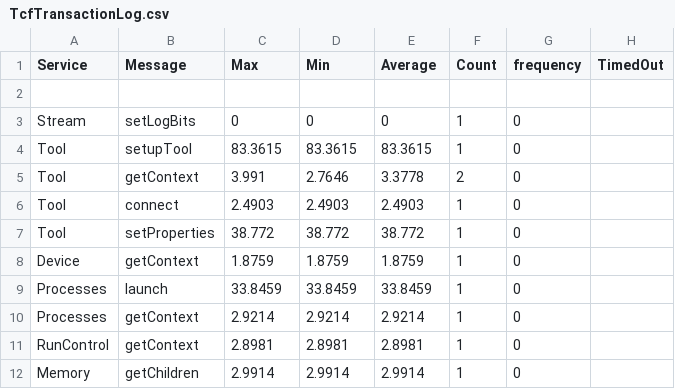
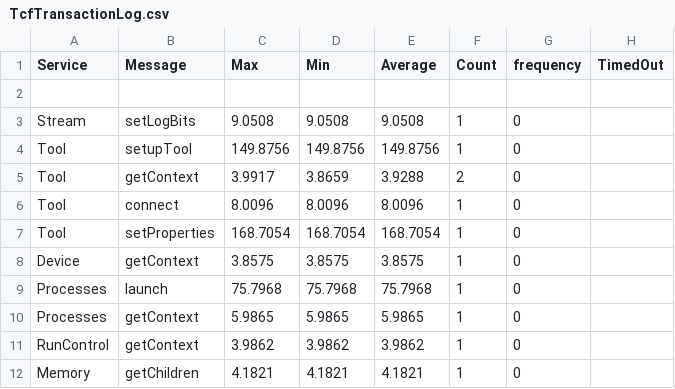
Before and after one commit to Klementin0/projectone, a CSV file: TcfTransactionLog.csv, drawn as a sheet; only a part is shown; the diff covers the shown part only.

```diff
--- a/TcfTransactionLog.csv
+++ b/TcfTransactionLog.csv
@@ -2,11 +2,11 @@ Service , Message , Max , Min , Average , Count , frequency , TimedOut
 
-Stream,setLogBits,0,0,0,1,0
-Tool,setupTool,83.3615,83.3615,83.3615,1,0
-Tool,getContext,3.991,2.7646,3.3778,2,0
-Tool,connect,2.4903,2.4903,2.4903,1,0
-Tool,setProperties,38.772,38.772,38.772,1,0
-Device,getContext,1.8759,1.8759,1.8759,1,0
-Processes,launch,33.8459,33.8459,33.8459,1,0
-Processes,getContext,2.9214,2.9214,2.9214,1,0
-RunControl,getContext,2.8981,2.8981,2.8981,1,0
-Memory,getChildren,2.9914,2.9914,2.9914,1,0
+Stream,setLogBits,9.0508,9.0508,9.0508,1,0
+Tool,setupTool,149.8756,149.8756,149.8756,1,0
+Tool,getContext,3.9917,3.8659,3.9288,2,0
+Tool,connect,8.0096,8.0096,8.0096,1,0
+Tool,setProperties,168.7054,168.7054,168.7054,1,0
+Device,getContext,3.8575,3.8575,3.8575,1,0
+Processes,launch,75.7968,75.7968,75.7968,1,0
+Processes,getContext,5.9865,5.9865,5.9865,1,0
+RunControl,getContext,3.9862,3.9862,3.9862,1,0
+Memory,getChildren,4.1821,4.1821,4.1821,1,0
```
Also changed, not shown: 30 edited cells elsewhere in this file, 8 other files.
